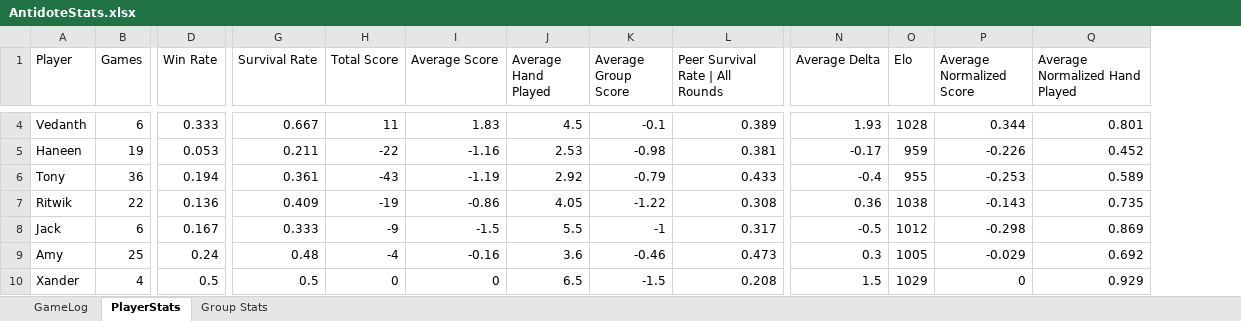
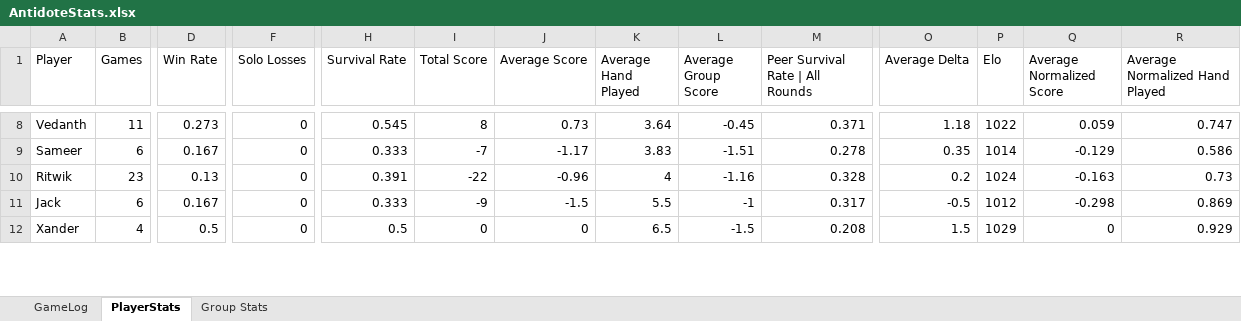
Before and after one commit to karnapmk/AntidotePremiereLeague, an Excel workbook: AntidoteStats.xlsx, sheet PlayerStats, drawn as a sheet; only a part is shown, gaps mark what is left out; values as stored, in another font and other column widths than the file's, no borders; removed rows and columns are numbered as before the commit, all else as after; rows hold the shown columns only; the diff covers the shown part only; the diff names each change by its address in the sheet, - before the commit and + after, or states it on an @@ line.

```diff
--- a/AntidoteStats.xlsx (sheet PlayerStats)
+++ b/AntidoteStats.xlsx (sheet PlayerStats)
+column F (Solo Losses), row 8: 0; rows 10-12: all 0
-B8 (Games): 6
+B8 (Games): 11
-D8 (Win Rate): 0.333
+D8 (Win Rate): 0.273
-H8 (Survival Rate): 0.667
+H8 (Survival Rate): 0.545
-I8 (Total Score): 11
+I8 (Total Score): 8
-J8 (Average Score): 1.83
+J8 (Average Score): 0.73
-K8 (Average Hand Played): 4.5
+K8 (Average Hand Played): 3.64
-L8 (Average Group Score): -0.1
+L8 (Average Group Score): -0.45
-M8 (Peer Survival Rate | All Rounds): 0.389
+M8 (Peer Survival Rate | All Rounds): 0.371
-O8 (Average Delta): 1.93
+O8 (Average Delta): 1.18
-P8 (Elo): 1028
+P8 (Elo): 1022
-Q8 (Average Normalized Score): 0.344
+Q8 (Average Normalized Score): 0.059
-R8 (Average Normalized Hand Played): 0.801
+R8 (Average Normalized Hand Played): 0.747
-row 5: Haneen | 19 | 0.053 | 0.211 | -22 | -1.16 | 2.53 | -0.98 | 0.381 | -0.17 | 959 | -0.226 | 0.452
-row 6: Tony | 36 | 0.194 | 0.361 | -43 | -1.19 | 2.92 | -0.79 | 0.433 | -0.4 | 955 | -0.253 | 0.589
+row 9: Sameer | 6 | 0.167 | 0 | 0.333 | -7 | -1.17 | 3.83 | -1.51 | 0.278 | 0.35 | 1014 | -0.129 | 0.586
-B10 (Games): 22
+B10 (Games): 23
-D10 (Win Rate): 0.136
+D10 (Win Rate): 0.13
-H10 (Survival Rate): 0.409
+H10 (Survival Rate): 0.391
-I10 (Total Score): -19
+I10 (Total Score): -22
-J10 (Average Score): -0.86
+J10 (Average Score): -0.96
-K10 (Average Hand Played): 4.05
+K10 (Average Hand Played): 4
-L10 (Average Group Score): -1.22
+L10 (Average Group Score): -1.16
-M10 (Peer Survival Rate | All Rounds): 0.308
+M10 (Peer Survival Rate | All Rounds): 0.328
-O10 (Average Delta): 0.36
+O10 (Average Delta): 0.2
-P10 (Elo): 1038
+P10 (Elo): 1024
-Q10 (Average Normalized Score): -0.143
+Q10 (Average Normalized Score): -0.163
-R10 (Average Normalized Hand Played): 0.735
+R10 (Average Normalized Hand Played): 0.73
-row 9: Amy | 25 | 0.24 | 0.48 | -4 | -0.16 | 3.6 | -0.46 | 0.473 | 0.3 | 1005 | -0.029 | 0.692
```
Also changed, not shown: 4 added rows, 1 removed row and 42 edited cells elsewhere in this sheet, sheet Group Stats, sheet GameLog, 7 other files.
